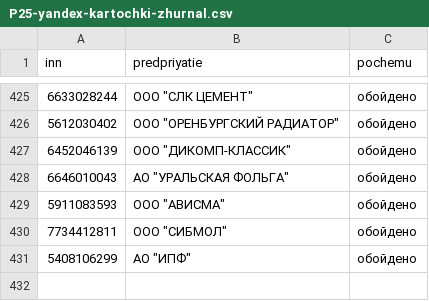
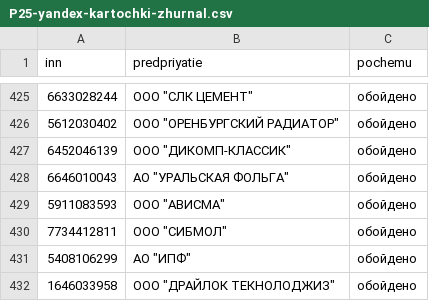
Before and after one commit to kirillrand4-alt/avto, a CSV file: seo-texts/engineers-lens/P25-yandex-kartochki-zhurnal.csv, drawn as a sheet; only a part is shown, gaps mark what is left out; the diff names each change by its address in the sheet, - before the commit and + after, or states it on an @@ line.

```diff
--- a/seo-texts/engineers-lens/P25-yandex-kartochki-zhurnal.csv
+++ b/seo-texts/engineers-lens/P25-yandex-kartochki-zhurnal.csv
+row 432: 1646033958 | ООО "ДРАЙЛОК ТЕКНОЛОДЖИЗ" | обойдено
```
Also changed, not shown: seo-texts/engineers-lens/P25-YANDEX-KARTOCHKI.csv.
